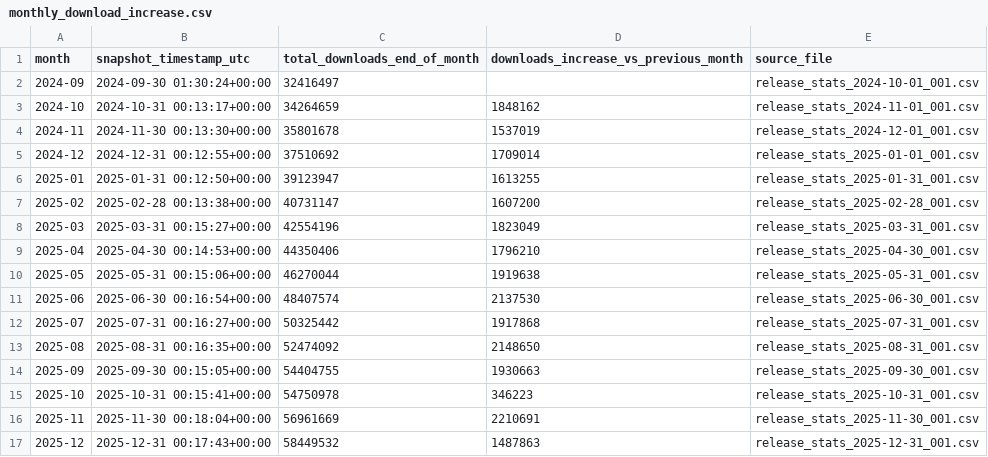
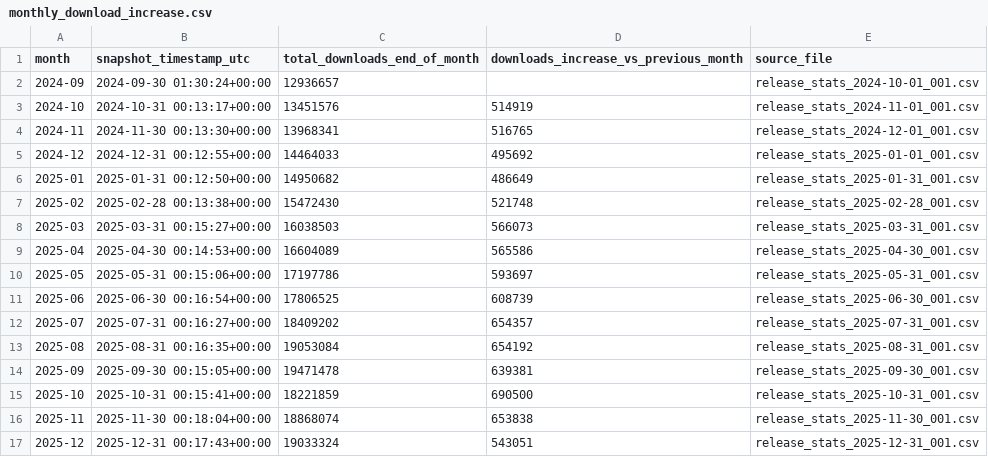
Before and after one commit to SAP/SapMachine-infrastructure, a CSV file: stats/monthly_download_increase.csv, drawn as a sheet; only a part is shown; the diff covers the shown part only.

Commit message:
Fix monthly download increase: exclude prereleases, count like-for-like
The monthly increase summed total_downloads across all releases including
prerelease/EA builds. Those assets are pruned regularly, so a batch deletion
(e.g. old EA builds or a GA takedown) wiped their accumulated counts from the
total and produced large spurious negative increases (e.g. 2026-07: -19.9M).

Now:
- prerelease/EA builds are excluded from the totals
- the month-over-month increase is computed per release_id (like-for-like):
  new releases count in full, deleted releases contribute nothing, so pruning
  never yields a negative increase

Regenerated the full history accordingly.

```diff
--- a/stats/monthly_download_increase.csv
+++ b/stats/monthly_download_increase.csv
@@ -1,17 +1,17 @@
 month,snapshot_timestamp_utc,total_downloads_end_of_month,downloads_increase_vs_previous_month,source_file
-2024-09,2024-09-30 01:30:24+00:00,32416497,,release_stats_2024-10-01_001.csv
-2024-10,2024-10-31 00:13:17+00:00,34264659,1848162,release_stats_2024-11-01_001.csv
-2024-11,2024-11-30 00:13:30+00:00,35801678,1537019,release_stats_2024-12-01_001.csv
-2024-12,2024-12-31 00:12:55+00:00,37510692,1709014,release_stats_2025-01-01_001.csv
-2025-01,2025-01-31 00:12:50+00:00,39123947,1613255,release_stats_2025-01-31_001.csv
-2025-02,2025-02-28 00:13:38+00:00,40731147,1607200,release_stats_2025-02-28_001.csv
-2025-03,2025-03-31 00:15:27+00:00,42554196,1823049,release_stats_2025-03-31_001.csv
-2025-04,2025-04-30 00:14:53+00:00,44350406,1796210,release_stats_2025-04-30_001.csv
-2025-05,2025-05-31 00:15:06+00:00,46270044,1919638,release_stats_2025-05-31_001.csv
-2025-06,2025-06-30 00:16:54+00:00,48407574,2137530,release_stats_2025-06-30_001.csv
-2025-07,2025-07-31 00:16:27+00:00,50325442,1917868,release_stats_2025-07-31_001.csv
-2025-08,2025-08-31 00:16:35+00:00,52474092,2148650,release_stats_2025-08-31_001.csv
-2025-09,2025-09-30 00:15:05+00:00,54404755,1930663,release_stats_2025-09-30_001.csv
-2025-10,2025-10-31 00:15:41+00:00,54750978,346223,release_stats_2025-10-31_001.csv
-2025-11,2025-11-30 00:18:04+00:00,56961669,2210691,release_stats_2025-11-30_001.csv
-2025-12,2025-12-31 00:17:43+00:00,58449532,1487863,release_stats_2025-12-31_001.csv
+2024-09,2024-09-30 01:30:24+00:00,12936657,,release_stats_2024-10-01_001.csv
+2024-10,2024-10-31 00:13:17+00:00,13451576,514919,release_stats_2024-11-01_001.csv
+2024-11,2024-11-30 00:13:30+00:00,13968341,516765,release_stats_2024-12-01_001.csv
+2024-12,2024-12-31 00:12:55+00:00,14464033,495692,release_stats_2025-01-01_001.csv
+2025-01,2025-01-31 00:12:50+00:00,14950682,486649,release_stats_2025-01-31_001.csv
+2025-02,2025-02-28 00:13:38+00:00,15472430,521748,release_stats_2025-02-28_001.csv
+2025-03,2025-03-31 00:15:27+00:00,16038503,566073,release_stats_2025-03-31_001.csv
+2025-04,2025-04-30 00:14:53+00:00,16604089,565586,release_stats_2025-04-30_001.csv
+2025-05,2025-05-31 00:15:06+00:00,17197786,593697,release_stats_2025-05-31_001.csv
+2025-06,2025-06-30 00:16:54+00:00,17806525,608739,release_stats_2025-06-30_001.csv
+2025-07,2025-07-31 00:16:27+00:00,18409202,654357,release_stats_2025-07-31_001.csv
+2025-08,2025-08-31 00:16:35+00:00,19053084,654192,release_stats_2025-08-31_001.csv
+2025-09,2025-09-30 00:15:05+00:00,19471478,639381,release_stats_2025-09-30_001.csv
+2025-10,2025-10-31 00:15:41+00:00,18221859,690500,release_stats_2025-10-31_001.csv
+2025-11,2025-11-30 00:18:04+00:00,18868074,653838,release_stats_2025-11-30_001.csv
+2025-12,2025-12-31 00:17:43+00:00,19033324,543051,release_stats_2025-12-31_001.csv
```
Also changed, not shown: 16 edited cells elsewhere in this file, 2 other files.
